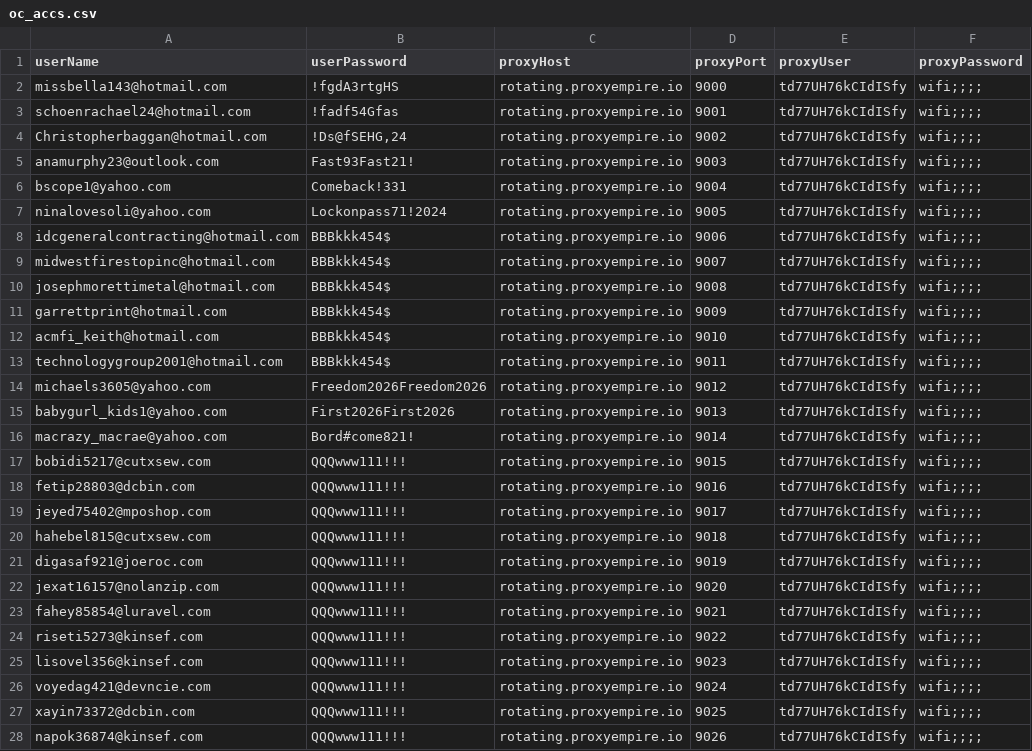
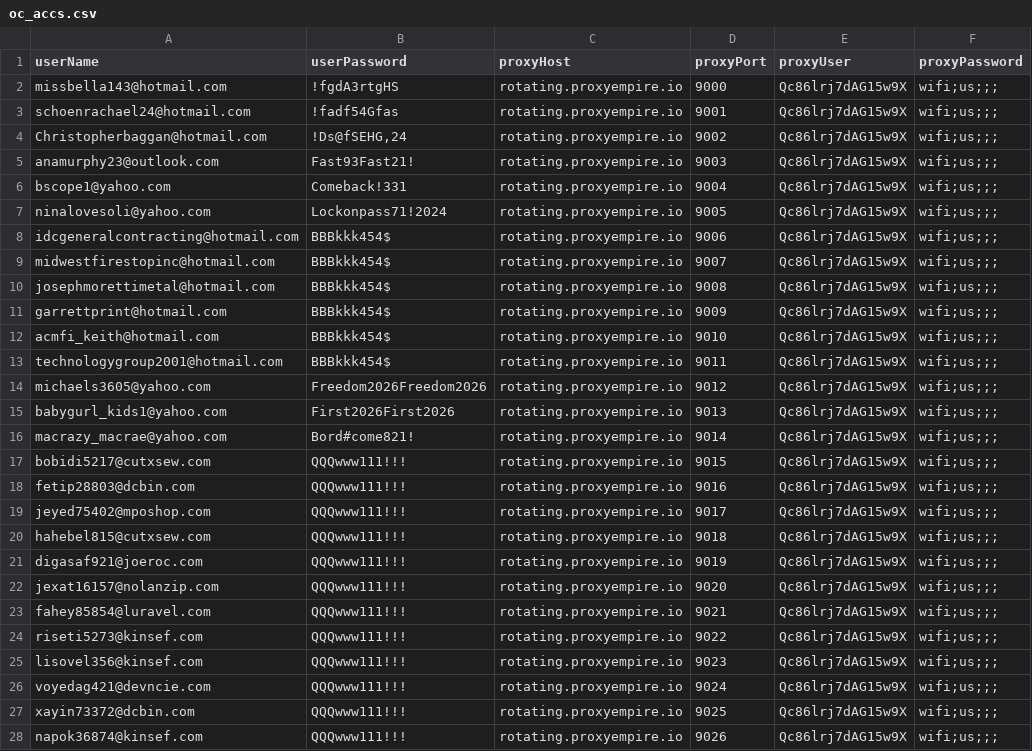
Before and after one commit to valexandrovich/cdp, a CSV file: config/oc_accs.csv, drawn as a sheet; only a part is shown; the diff covers the shown part only.

Commit message:
upd proxy

```diff
--- a/config/oc_accs.csv
+++ b/config/oc_accs.csv
@@ -1,28 +1,28 @@
 userName;userPassword;proxyHost;proxyPort;proxyUser;proxyPassword
-missbella143@hotmail.com;!fgdA3rtgHS;rotating.proxyempire.io;9000;td77UH76kCIdISfy;"wifi;;;;"
-schoenrachael24@hotmail.com;!fadf54Gfas;rotating.proxyempire.io;9001;td77UH76kCIdISfy;"wifi;;;;"
-Christopherbaggan@hotmail.com;!Ds@fSEHG,24;rotating.proxyempire.io;9002;td77UH76kCIdISfy;"wifi;;;;"
-anamurphy23@outlook.com;Fast93Fast21!;rotating.proxyempire.io;9003;td77UH76kCIdISfy;"wifi;;;;"
-bscope1@yahoo.com;Comeback!331;rotating.proxyempire.io;9004;td77UH76kCIdISfy;"wifi;;;;"
-ninalovesoli@yahoo.com;Lockonpass71!2024;rotating.proxyempire.io;9005;td77UH76kCIdISfy;"wifi;;;;"
-idcgeneralcontracting@hotmail.com;BBBkkk454$;rotating.proxyempire.io;9006;td77UH76kCIdISfy;"wifi;;;;"
-midwestfirestopinc@hotmail.com;BBBkkk454$;rotating.proxyempire.io;9007;td77UH76kCIdISfy;"wifi;;;;"
-josephmorettimetal@hotmail.com;BBBkkk454$;rotating.proxyempire.io;9008;td77UH76kCIdISfy;"wifi;;;;"
-garrettprint@hotmail.com;BBBkkk454$;rotating.proxyempire.io;9009;td77UH76kCIdISfy;"wifi;;;;"
-acmfi_keith@hotmail.com;BBBkkk454$;rotating.proxyempire.io;9010;td77UH76kCIdISfy;"wifi;;;;"
-technologygroup2001@hotmail.com;BBBkkk454$;rotating.proxyempire.io;9011;td77UH76kCIdISfy;"wifi;;;;"
-michaels3605@yahoo.com;Freedom2026Freedom2026;rotating.proxyempire.io;9012;td77UH76kCIdISfy;"wifi;;;;"
-babygurl_kids1@yahoo.com;First2026First2026;rotating.proxyempire.io;9013;td77UH76kCIdISfy;"wifi;;;;"
-macrazy_macrae@yahoo.com;Bord#come821!;rotating.proxyempire.io;9014;td77UH76kCIdISfy;"wifi;;;;"
-bobidi5217@cutxsew.com;QQQwww111!!!;rotating.proxyempire.io;9015;td77UH76kCIdISfy;"wifi;;;;"
-fetip28803@dcbin.com;QQQwww111!!!;rotating.proxyempire.io;9016;td77UH76kCIdISfy;"wifi;;;;"
-jeyed75402@mposhop.com;QQQwww111!!!;rotating.proxyempire.io;9017;td77UH76kCIdISfy;"wifi;;;;"
-hahebel815@cutxsew.com;QQQwww111!!!;rotating.proxyempire.io;9018;td77UH76kCIdISfy;"wifi;;;;"
-digasaf921@joeroc.com;QQQwww111!!!;rotating.proxyempire.io;9019;td77UH76kCIdISfy;"wifi;;;;"
-jexat16157@nolanzip.com;QQQwww111!!!;rotating.proxyempire.io;9020;td77UH76kCIdISfy;"wifi;;;;"
-fahey85854@luravel.com;QQQwww111!!!;rotating.proxyempire.io;9021;td77UH76kCIdISfy;"wifi;;;;"
-riseti5273@kinsef.com;QQQwww111!!!;rotating.proxyempire.io;9022;td77UH76kCIdISfy;"wifi;;;;"
-lisovel356@kinsef.com;QQQwww111!!!;rotating.proxyempire.io;9023;td77UH76kCIdISfy;"wifi;;;;"
-voyedag421@devncie.com;QQQwww111!!!;rotating.proxyempire.io;9024;td77UH76kCIdISfy;"wifi;;;;"
-xayin73372@dcbin.com;QQQwww111!!!;rotating.proxyempire.io;9025;td77UH76kCIdISfy;"wifi;;;;"
-napok36874@kinsef.com;QQQwww111!!!;rotating.proxyempire.io;9026;td77UH76kCIdISfy;"wifi;;;;"
+missbella143@hotmail.com;!fgdA3rtgHS;rotating.proxyempire.io;9000;Qc86lrj7dAG15w9X;"wifi;us;;;"
+schoenrachael24@hotmail.com;!fadf54Gfas;rotating.proxyempire.io;9001;Qc86lrj7dAG15w9X;"wifi;us;;;"
+Christopherbaggan@hotmail.com;!Ds@fSEHG,24;rotating.proxyempire.io;9002;Qc86lrj7dAG15w9X;"wifi;us;;;"
+anamurphy23@outlook.com;Fast93Fast21!;rotating.proxyempire.io;9003;Qc86lrj7dAG15w9X;"wifi;us;;;"
+bscope1@yahoo.com;Comeback!331;rotating.proxyempire.io;9004;Qc86lrj7dAG15w9X;"wifi;us;;;"
+ninalovesoli@yahoo.com;Lockonpass71!2024;rotating.proxyempire.io;9005;Qc86lrj7dAG15w9X;"wifi;us;;;"
+idcgeneralcontracting@hotmail.com;BBBkkk454$;rotating.proxyempire.io;9006;Qc86lrj7dAG15w9X;"wifi;us;;;"
+midwestfirestopinc@hotmail.com;BBBkkk454$;rotating.proxyempire.io;9007;Qc86lrj7dAG15w9X;"wifi;us;;;"
+josephmorettimetal@hotmail.com;BBBkkk454$;rotating.proxyempire.io;9008;Qc86lrj7dAG15w9X;"wifi;us;;;"
+garrettprint@hotmail.com;BBBkkk454$;rotating.proxyempire.io;9009;Qc86lrj7dAG15w9X;"wifi;us;;;"
+acmfi_keith@hotmail.com;BBBkkk454$;rotating.proxyempire.io;9010;Qc86lrj7dAG15w9X;"wifi;us;;;"
+technologygroup2001@hotmail.com;BBBkkk454$;rotating.proxyempire.io;9011;Qc86lrj7dAG15w9X;"wifi;us;;;"
+michaels3605@yahoo.com;Freedom2026Freedom2026;rotating.proxyempire.io;9012;Qc86lrj7dAG15w9X;"wifi;us;;;"
+babygurl_kids1@yahoo.com;First2026First2026;rotating.proxyempire.io;9013;Qc86lrj7dAG15w9X;"wifi;us;;;"
+macrazy_macrae@yahoo.com;Bord#come821!;rotating.proxyempire.io;9014;Qc86lrj7dAG15w9X;"wifi;us;;;"
+bobidi5217@cutxsew.com;QQQwww111!!!;rotating.proxyempire.io;9015;Qc86lrj7dAG15w9X;"wifi;us;;;"
+fetip28803@dcbin.com;QQQwww111!!!;rotating.proxyempire.io;9016;Qc86lrj7dAG15w9X;"wifi;us;;;"
+jeyed75402@mposhop.com;QQQwww111!!!;rotating.proxyempire.io;9017;Qc86lrj7dAG15w9X;"wifi;us;;;"
+hahebel815@cutxsew.com;QQQwww111!!!;rotating.proxyempire.io;9018;Qc86lrj7dAG15w9X;"wifi;us;;;"
+digasaf921@joeroc.com;QQQwww111!!!;rotating.proxyempire.io;9019;Qc86lrj7dAG15w9X;"wifi;us;;;"
+jexat16157@nolanzip.com;QQQwww111!!!;rotating.proxyempire.io;9020;Qc86lrj7dAG15w9X;"wifi;us;;;"
+fahey85854@luravel.com;QQQwww111!!!;rotating.proxyempire.io;9021;Qc86lrj7dAG15w9X;"wifi;us;;;"
+riseti5273@kinsef.com;QQQwww111!!!;rotating.proxyempire.io;9022;Qc86lrj7dAG15w9X;"wifi;us;;;"
+lisovel356@kinsef.com;QQQwww111!!!;rotating.proxyempire.io;9023;Qc86lrj7dAG15w9X;"wifi;us;;;"
+voyedag421@devncie.com;QQQwww111!!!;rotating.proxyempire.io;9024;Qc86lrj7dAG15w9X;"wifi;us;;;"
+xayin73372@dcbin.com;QQQwww111!!!;rotating.proxyempire.io;9025;Qc86lrj7dAG15w9X;"wifi;us;;;"
+napok36874@kinsef.com;QQQwww111!!!;rotating.proxyempire.io;9026;Qc86lrj7dAG15w9X;"wifi;us;;;"
```
Also changed, not shown: 146 edited cells elsewhere in this file.
